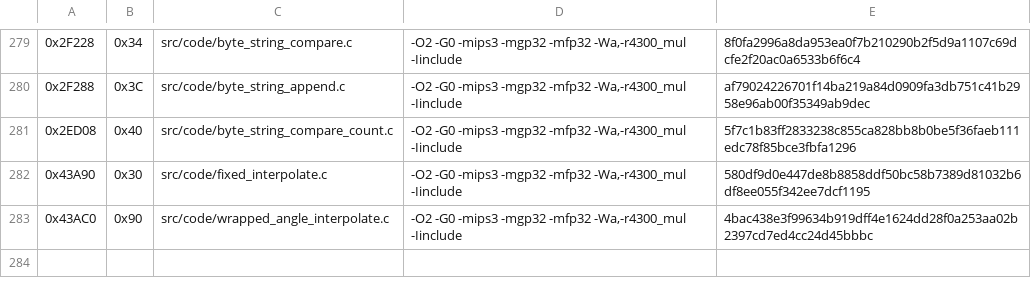
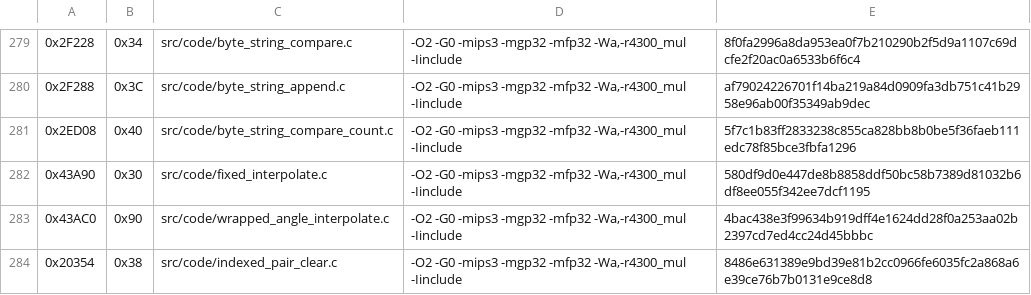
Before and after one commit to TheGh0stShip/Madden-64, a TSV file: config/us/matching_kmc_units.tsv, drawn as a sheet; only a part is shown, gaps mark what is left out; the diff names each change by its address in the sheet, - before the commit and + after, or states it on an @@ line.

Commit message:
Match indexed record clear

```diff
--- a/config/us/matching_kmc_units.tsv
+++ b/config/us/matching_kmc_units.tsv
+row 284: 0x20354 | 0x38 | src/code/indexed_pair_clear.c | -O2 -G0 -mips3 -mgp32 -mfp32 -Wa,-r4300_mul -Iinclude | 8486e631389e9bd39e81b2cc0966fe6035fc2a868a6e39ce76b7b0131e9ce8d8
```
Also changed, not shown: 8 other files.
